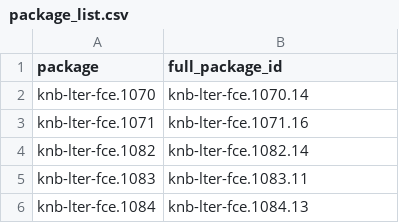
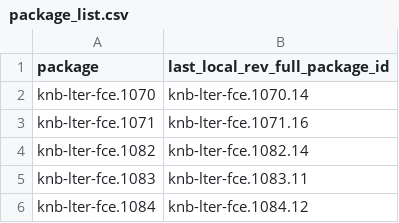
Before and after one commit to FCE-LTER/combine_fce_datasets, a CSV file: data/raw/package_list.csv, drawn as a sheet.

Commit message:
-Update script to pull latest version of data

```diff
--- a/data/raw/package_list.csv
+++ b/data/raw/package_list.csv
@@ -1,2 +1,2 @@
-package,full_package_id
+package,last_local_rev_full_package_id
 knb-lter-fce.1070,knb-lter-fce.1070.14
@@ -5,2 +5,2 @@ knb-lter-fce.1082,knb-lter-fce.1082.14
 knb-lter-fce.1083,knb-lter-fce.1083.11
-knb-lter-fce.1084,knb-lter-fce.1084.13
+knb-lter-fce.1084,knb-lter-fce.1084.12
```
Also changed, not shown: 1 other file.
